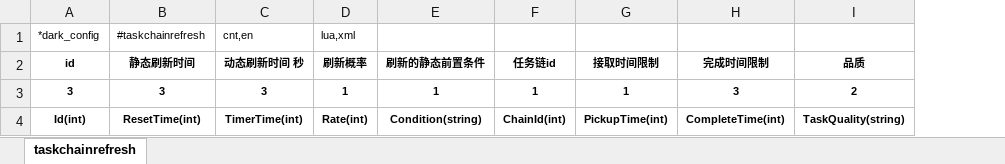
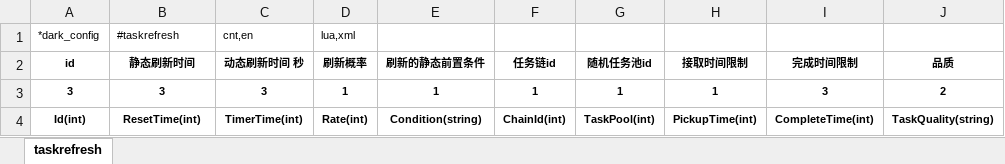
Before and after one commit to lori227/KFrame, an Excel workbook: _resource/excel/R-任务-任务链刷新-(框架定义,策划填写).xlsx, sheet taskrefresh, drawn as a sheet; only a part is shown; values as stored, in another font and other column widths than the file's, no borders; conditional formats not drawn; the diff names each change by its address in the sheet, - before the commit and + after, or states it on an @@ line.

```diff
--- a/_resource/excel/R-任务-任务链刷新-(框架定义,策划填写).xlsx (sheet taskrefresh)
+++ b/_resource/excel/R-任务-任务链刷新-(框架定义,策划填写).xlsx (sheet taskrefresh)
-sheet tab: taskchainrefresh
+sheet tab: taskrefresh
+column G (随机任务池id), rows 3-4: 1 | TaskPool(int)
-B1 (静态刷新时间): #taskchainrefresh
+B1 (静态刷新时间): #taskrefresh
```
Also changed, not shown: _resource/excel/K-框架-配置列表-(框架维护,请勿修改).xlsx, _resource/excel/R-任务-玩家属性-(框架维护,请勿修改).xlsx, 15 other files.
